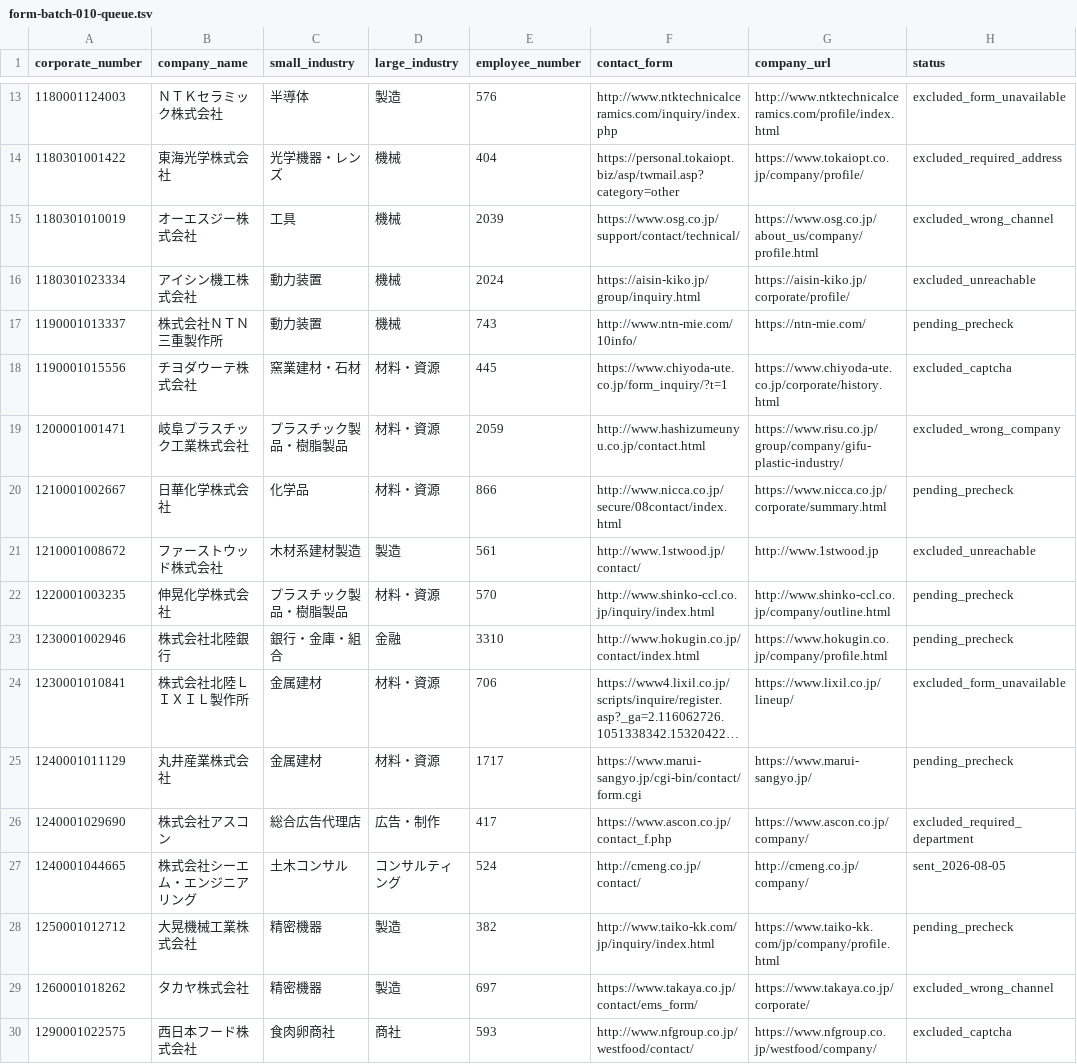
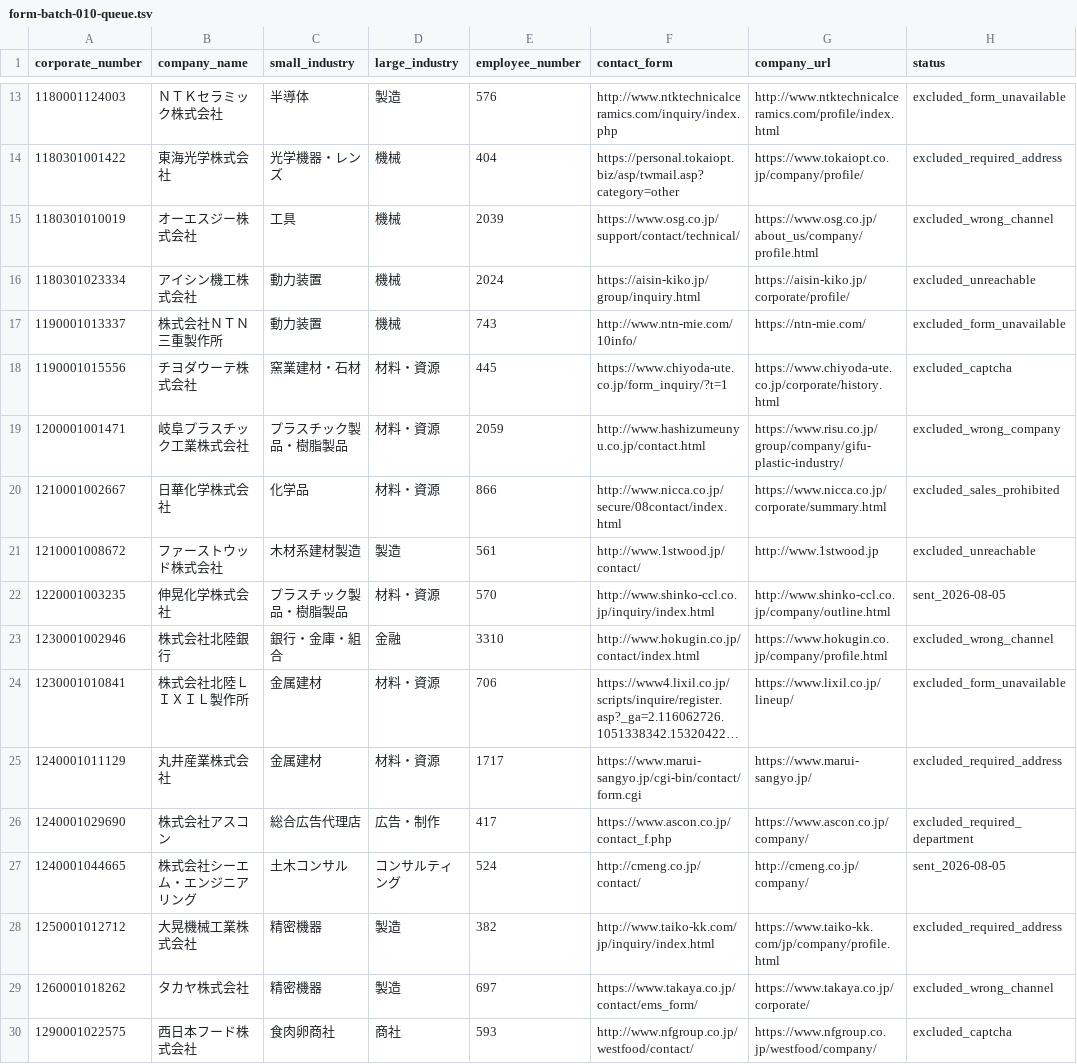
Before and after one commit to QuickWorkInc/adr-seminar-bdr, a TSV file: seminar/20260806_claude_salesforce/form-batch-010-queue.tsv, drawn as a sheet; only a part is shown, gaps mark what is left out; long unchanged cells end in …; the diff covers the shown part only; the diff names each change by its address in the sheet, - before the commit and + after, or states it on an @@ line.

Commit message:
Complete form outreach batch 010

```diff
--- a/seminar/20260806_claude_salesforce/form-batch-010-queue.tsv
+++ b/seminar/20260806_claude_salesforce/form-batch-010-queue.tsv
-H17 (status): pending_precheck
+H17 (status): excluded_form_unavailable
-H20 (status): pending_precheck
+H20 (status): excluded_sales_prohibited
-H22 (status): pending_precheck
+H22 (status): sent_2026-08-05
-H23 (status): pending_precheck
+H23 (status): excluded_wrong_channel
-H25 (status): pending_precheck
+H25 (status): excluded_required_address
-H28 (status): pending_precheck
+H28 (status): excluded_required_address
```
Also changed, not shown: 12 edited cells elsewhere in this file.
